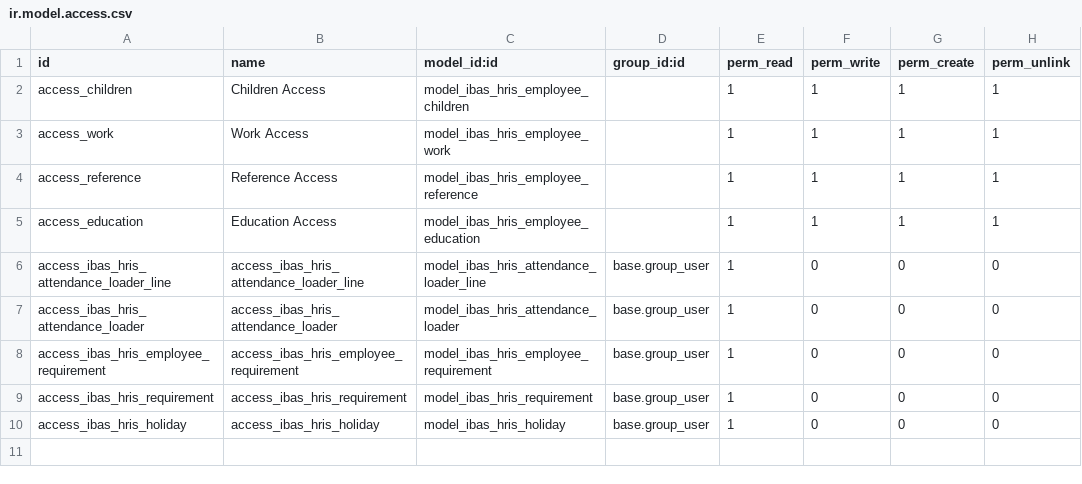
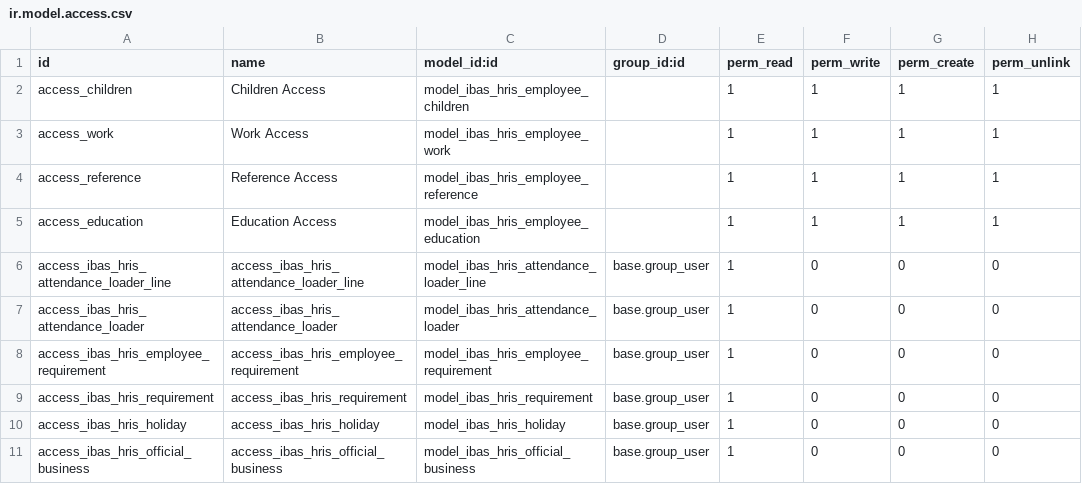
Before and after one commit to ibassoftware/reindev11, a CSV file: ibas_hris/security/ir.model.access.csv, drawn as a sheet.

Commit message:
Added Official Business

```diff
--- a/ibas_hris/security/ir.model.access.csv
+++ b/ibas_hris/security/ir.model.access.csv
@@ -10 +10,2 @@ access_ibas_hris_requirement,access_ibas_hris_requirement,model_ibas_hris_requir
 access_ibas_hris_holiday,access_ibas_hris_holiday,model_ibas_hris_holiday,base.group_user,1,0,0,0
+access_ibas_hris_official_business,access_ibas_hris_official_business,model_ibas_hris_official_business,base.group_user,1,0,0,0
```
Also changed, not shown: 5 other files.
